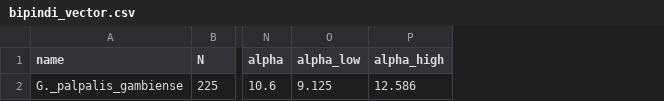
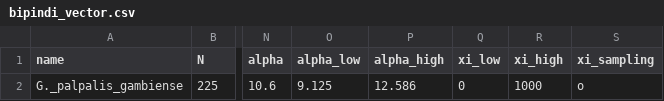
Before and after one commit to sbfnk/trypanosomiasis, a CSV file: data/bipindi_vector.csv, drawn as a sheet; only a part is shown, gaps mark what is left out; the diff names each change by its address in the sheet, - before the commit and + after, or states it on an @@ line.

Commit message:
add sampling

```diff
--- a/data/bipindi_vector.csv
+++ b/data/bipindi_vector.csv
+column Q (xi_low), row 2: 0
+column R (xi_high), row 2: 1000
+column S (xi_sampling), row 2: o
```
Also changed, not shown: data/bipindi.csv, 2 other files.
